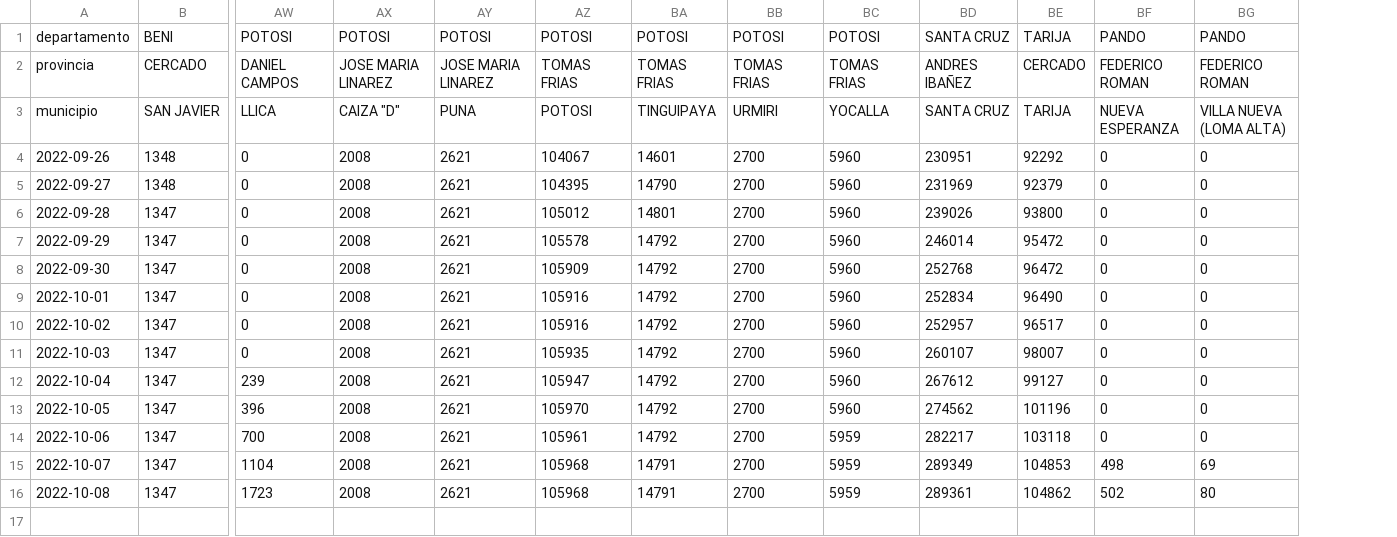
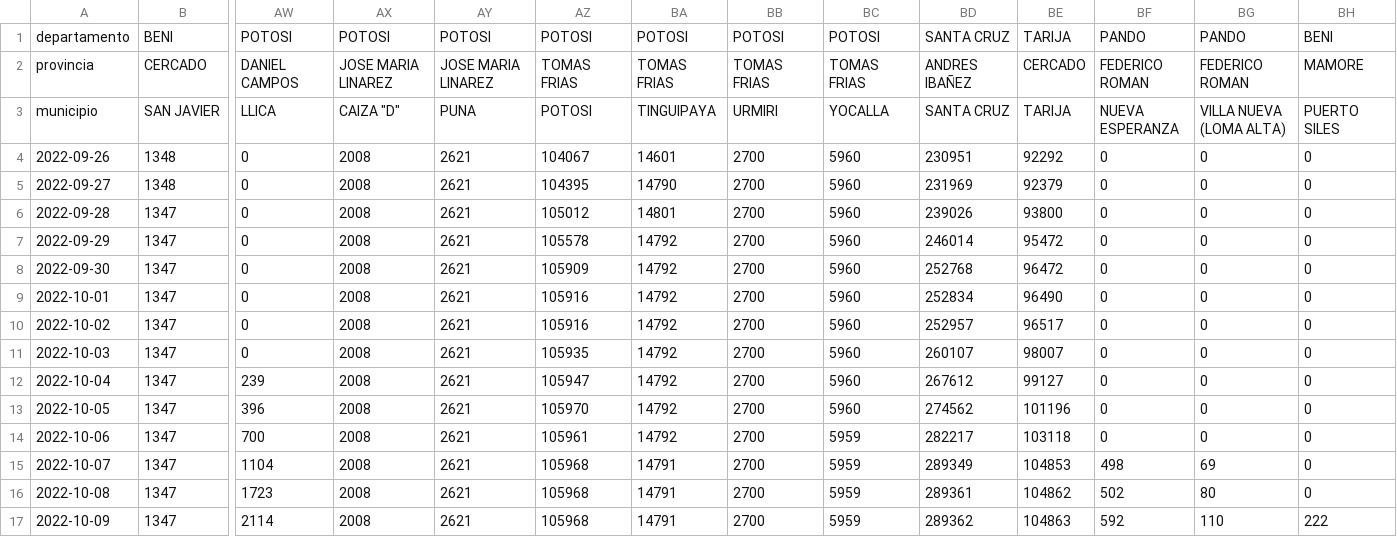
Before and after one commit to mauforonda/avance_censo, a CSV file: data/cartografia/diario.csv, drawn as a sheet; only a part is shown, gaps mark what is left out; rows hold the shown columns only; the diff names each change by its address in the sheet, - before the commit and + after, or states it on an @@ line.

```diff
--- a/data/cartografia/diario.csv
+++ b/data/cartografia/diario.csv
+column BH, rows 1-16: BENI | MAMORE | PUERTO SILES | 0 | 0 | 0 | 0 | 0 | 0 | 0 | 0 | 0 | 0 | 0 | 0 | 0
+row 17: 2022-10-09 | 1347 | 2114 | 2008 | 2621 | 105968 | 14791 | 2700 | 5959 | 289362 | 104863 | 592 | 110 | 222
```
Also changed, not shown: data/cartografia/estado.csv, data/cartografia/semanal.csv, 1 other file.
